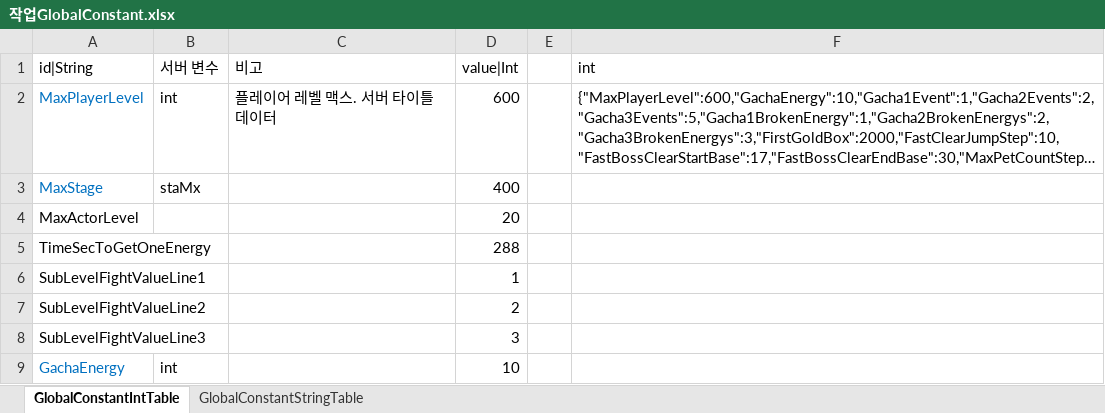
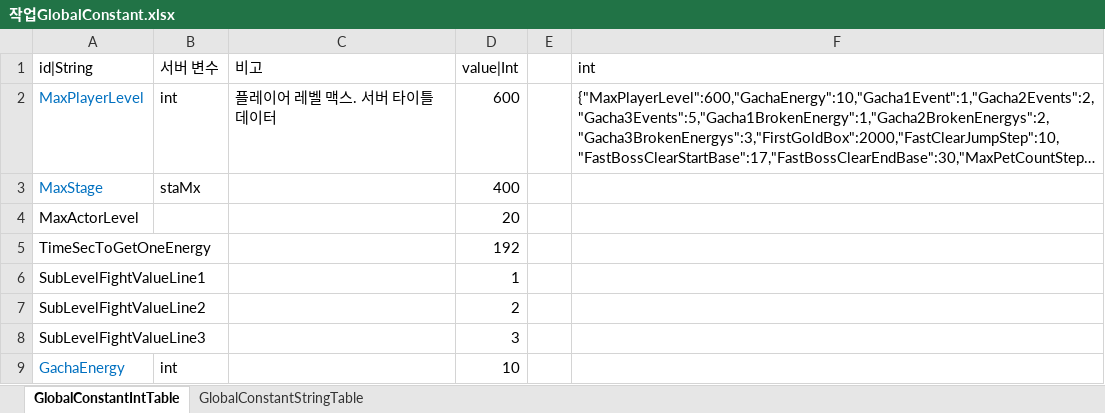
Before and after one commit to hayannal/ProjectNameless, an Excel workbook: Excel/작업GlobalConstant.xlsx, sheet GlobalConstantIntTable, drawn as a sheet; only a part is shown; long unchanged cells end in …; values as stored, in another font and other column widths than the file's, no borders; the diff names each change by its address in the sheet, - before the commit and + after, or states it on an @@ line.

```diff
--- a/Excel/작업GlobalConstant.xlsx (sheet GlobalConstantIntTable)
+++ b/Excel/작업GlobalConstant.xlsx (sheet GlobalConstantIntTable)
-D5 (value|Int): 288
+D5 (value|Int): 192
```
Also changed, not shown: Excel/GlobalConstant.xlsx, 1 other file.
